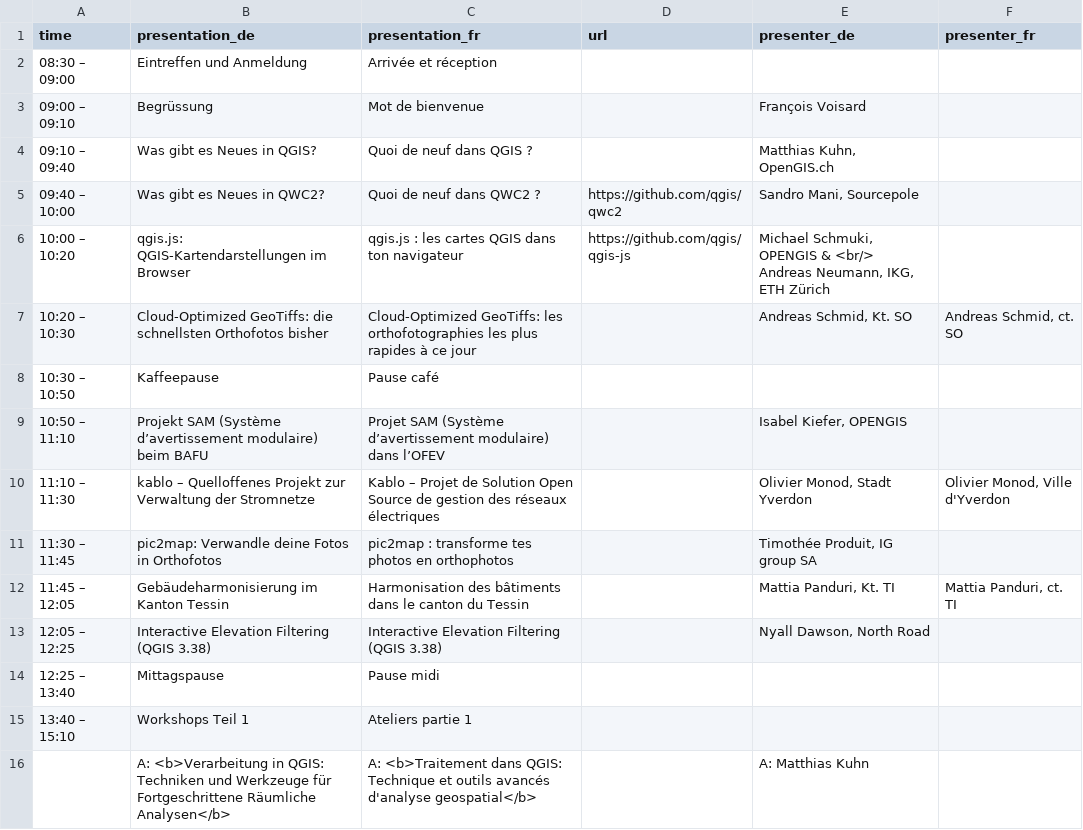
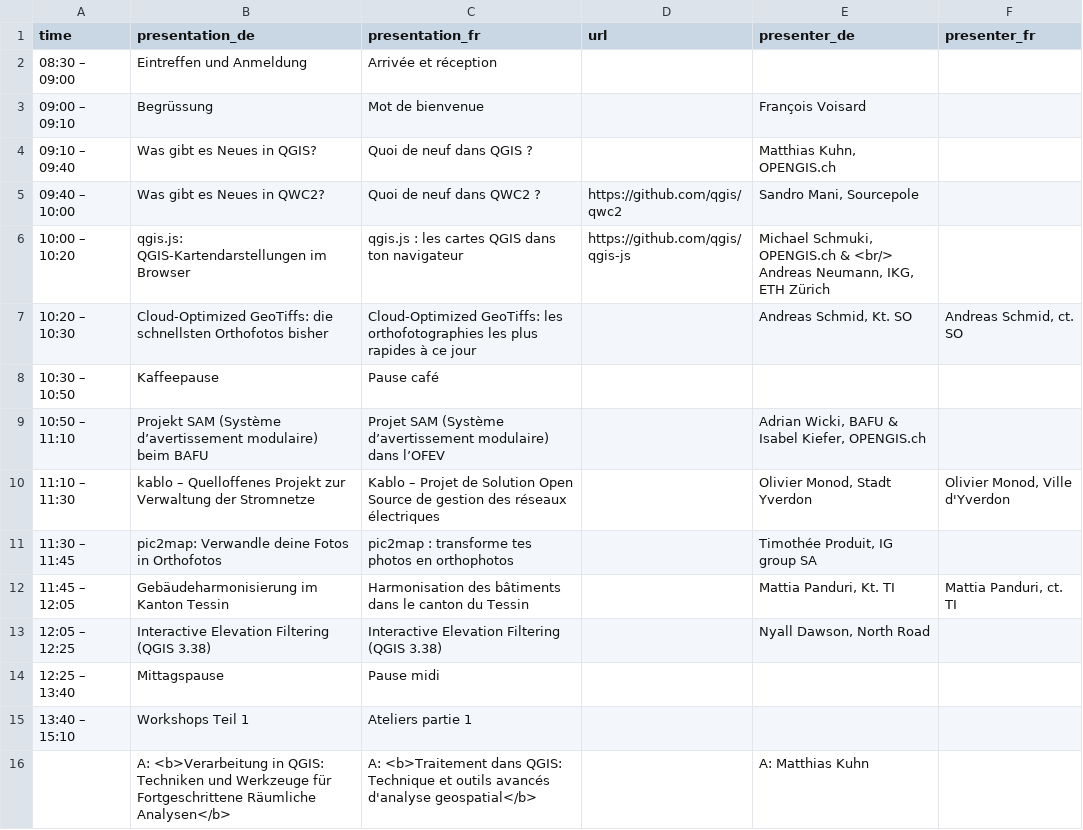
Before and after one commit to qgis-ch/qgis-ch-website, a CSV file: _data/anwendertreffen-2024.csv, drawn as a sheet; only a part is shown.

Commit message:
Update anwendertreffen-2024.csv
OPENGIS.ch company name
add Adrian Wicki as presenter

```diff
--- a/_data/anwendertreffen-2024.csv
+++ b/_data/anwendertreffen-2024.csv
@@ -3,9 +3,9 @@ time,presentation_de,presentation_fr,url,presenter_de,presenter_fr
 09:00 – 09:10,Begrüssung,Mot de bienvenue,,François Voisard,
-09:10 – 09:40,Was gibt es Neues in QGIS?,Quoi de neuf dans QGIS ?,,"Matthias Kuhn, OpenGIS.ch",
+09:10 – 09:40,Was gibt es Neues in QGIS?,Quoi de neuf dans QGIS ?,,"Matthias Kuhn, OPENGIS.ch",
 09:40 – 10:00,Was gibt es Neues in QWC2?,Quoi de neuf dans QWC2 ?,https://github.com/qgis/qwc2,"Sandro Mani, Sourcepole",
-10:00 – 10:20,qgis.js: QGIS-Kartendarstellungen im Browser,qgis.js : les cartes QGIS dans ton navigateur,https://github.com/qgis/qgis-js,"Michael Schmuki, OPENGIS & <br/>
-Andreas Neumann, IKG, ETH Zürich",
+10:00 – 10:20,qgis.js: QGIS-Kartendarstellungen im Browser,qgis.js : les cartes QGIS dans ton navigateur,https://github.com/qgis/qgis-js,"Michael Schmuki, OPENGIS.ch & <br/>
+Andreas Neumann, IKG, ETH Zürich",
 10:20 – 10:30,Cloud-Optimized GeoTiffs: die schnellsten Orthofotos bisher,Cloud-Optimized GeoTiffs: les orthofotographies les plus rapides à ce jour,,"Andreas Schmid, Kt. SO","Andreas Schmid, ct. SO"
 10:30 – 10:50,Kaffeepause,Pause café,,,
-10:50 – 11:10,Projekt SAM (Système d’avertissement modulaire) beim BAFU,Projet SAM (Système d’avertissement modulaire) dans l’OFEV,,"Isabel Kiefer, OPENGIS",
+10:50 – 11:10,Projekt SAM (Système d’avertissement modulaire) beim BAFU,Projet SAM (Système d’avertissement modulaire) dans l’OFEV,,"Adrian Wicki, BAFU & Isabel Kiefer, OPENGIS.ch",
 11:10 – 11:30,kablo – Quelloffenes Projekt zur Verwaltung der Stromnetze,Kablo – Projet de Solution Open Source de gestion des réseaux électriques,,"Olivier Monod, Stadt Yverdon","Olivier Monod, Ville d'Yverdon"
```
